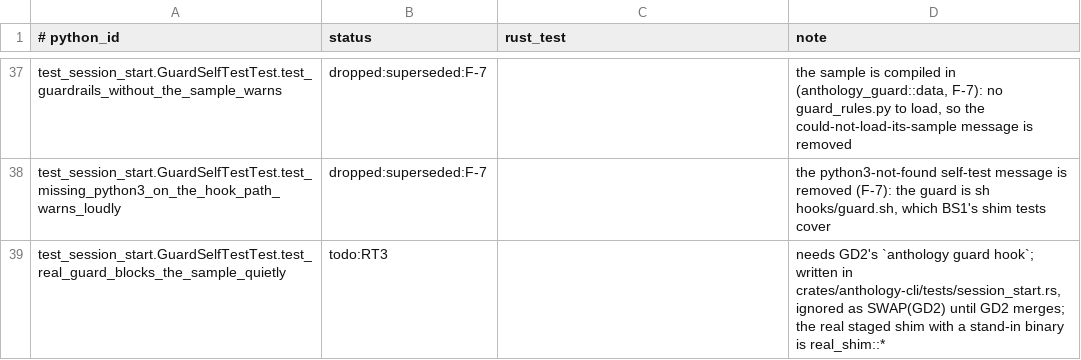
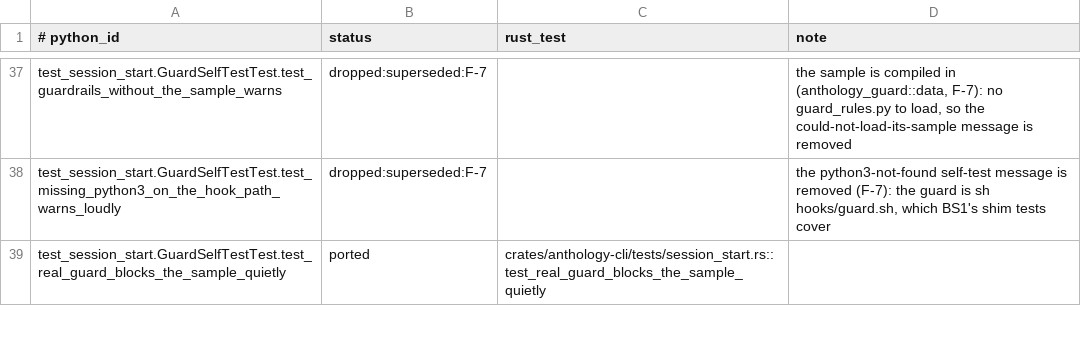
Before and after one commit to rbonweb/anthology, a TSV file: port/ledger/test_session_start.tsv, drawn as a sheet; only a part is shown, gaps mark what is left out; the diff covers the shown part only.

```diff
--- a/port/ledger/test_session_start.tsv
+++ b/port/ledger/test_session_start.tsv
@@ -38,2 +38,2 @@ test_session_start.GuardSelfTestTest.test_guardrails_without_the_sample_warns	dr
 test_session_start.GuardSelfTestTest.test_missing_python3_on_the_hook_path_warns_loudly	dropped:superseded:F-7		the python3-not-found self-test message is removed (F-7): the guard is sh hooks/guard.sh, which BS1's shim tests cover
-test_session_start.GuardSelfTestTest.test_real_guard_blocks_the_sample_quietly	todo:RT3		needs GD2's `anthology guard hook`; written in crates/anthology-cli/tests/session_start.rs, ignored as SWAP(GD2) until GD2 merges; the real staged shim with a stand-in binary is real_shim::*
+test_session_start.GuardSelfTestTest.test_real_guard_blocks_the_sample_quietly	ported	crates/anthology-cli/tests/session_start.rs::test_real_guard_blocks_the_sample_quietly
```
Also changed, not shown: 18 edited cells elsewhere in this file, 3 other files.
